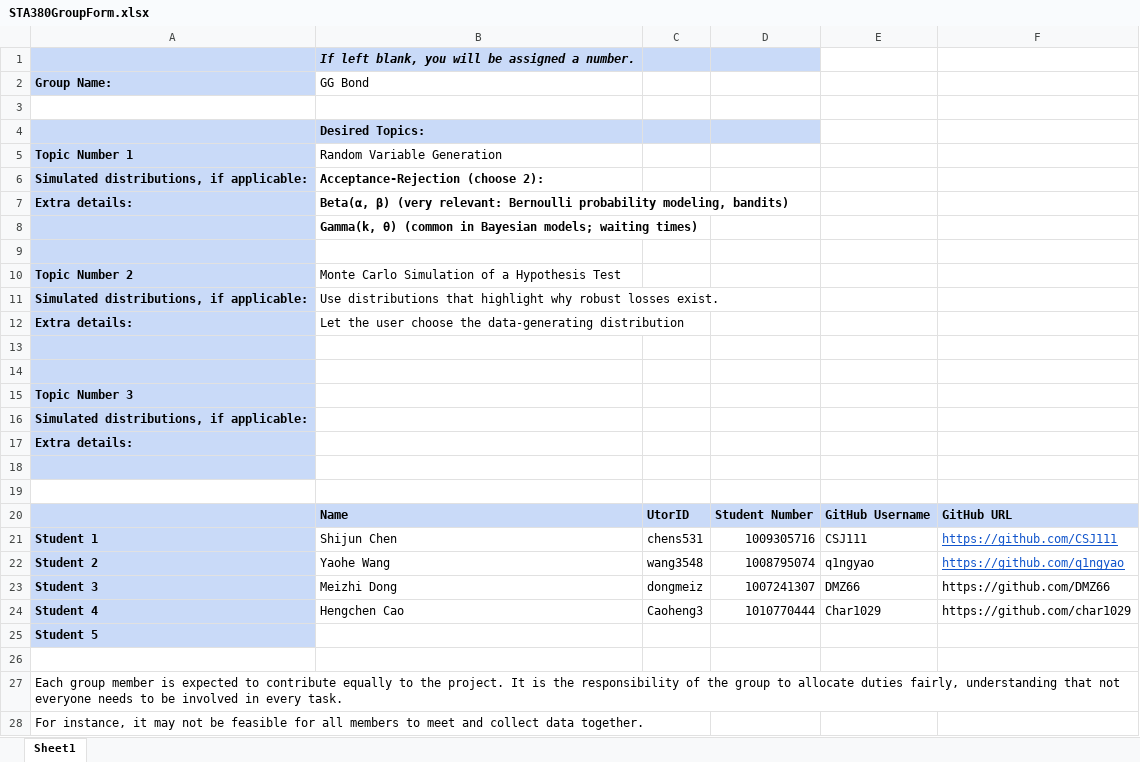
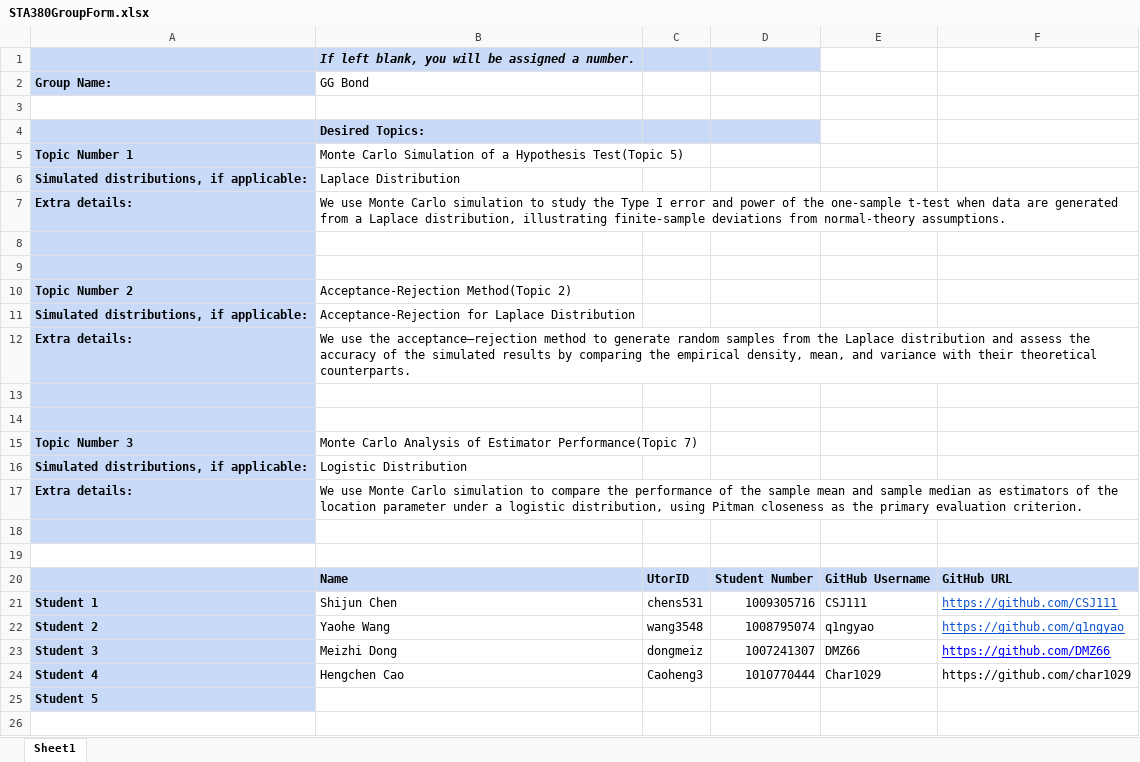
Before and after one commit to CSJ111/STA380project, an Excel workbook: STA380GroupForm.xlsx, sheet Sheet1, drawn as a sheet; only a part is shown; the shorter side is filled out with more unchanged rows; values as stored, in another font and other column widths than the file's, no borders; removed rows and columns are numbered as before the commit, all else as after; the diff names each change by its address in the sheet, - before the commit and + after, or states it on an @@ line.

Commit message:
Add files via upload

```diff
--- a/STA380GroupForm.xlsx (sheet Sheet1)
+++ b/STA380GroupForm.xlsx (sheet Sheet1)
-B5 (GG Bond): Random Variable Generation
+B5 (GG Bond): Monte Carlo Simulation of a Hypothesis Test(Topic 5)
-B6 (GG Bond): Acceptance-Rejection (choose 2):
+B6 (GG Bond): Laplace Distribution
-B6 bold: on
+B6 bold: off
-row 7: Extra details: | Beta(α, β) (very relevant: Bernoulli probability modeling, bandits)
-row 8:  | Gamma(k, θ) (common in Bayesian models; waiting times)
-row 9: (empty)
-row 10: Topic Number 2 | Monte Carlo Simulation of a Hypothesis Test
-row 11: Simulated distributions, if applicable: | Use distributions that highlight why robust losses exist.
-B7 (GG Bond): Let the user choose the data-generating distribution
+B7 (GG Bond): We use Monte Carlo simulation to study the Type I error and power of the one-sample t-test when data are generated from a Laplace distribution, illustrating finite-sample deviations from normal-theory assumptions.
+row 10: Topic Number 2 | Acceptance-Rejection Method(Topic 2)
+row 11: Simulated distributions, if applicable: | Acceptance-Rejection for Laplace Distribution
+row 12: Extra details: | We use the acceptance–rejection method to generate random samples from the Laplace distribution and assess the accuracy of the simulated results by comparing the empirical density, mean, and variance with their theoretical counterparts.
+row 13: (empty)
+row 14: (empty)
-B15 (GG Bond): (empty)
+B15 (GG Bond): Monte Carlo Analysis of Estimator Performance(Topic 7)
-B16 (GG Bond): (empty)
+B16 (GG Bond): Logistic Distribution
-B17 (GG Bond): (empty)
+B17 (GG Bond): We use Monte Carlo simulation to compare the performance of the sample mean and sample median as estimators of the location parameter under a logistic distribution, using Pitman closeness as the primary evaluation criterion.
@@ F23 underline: off → on, text colour: black → #0000FF @@
```
